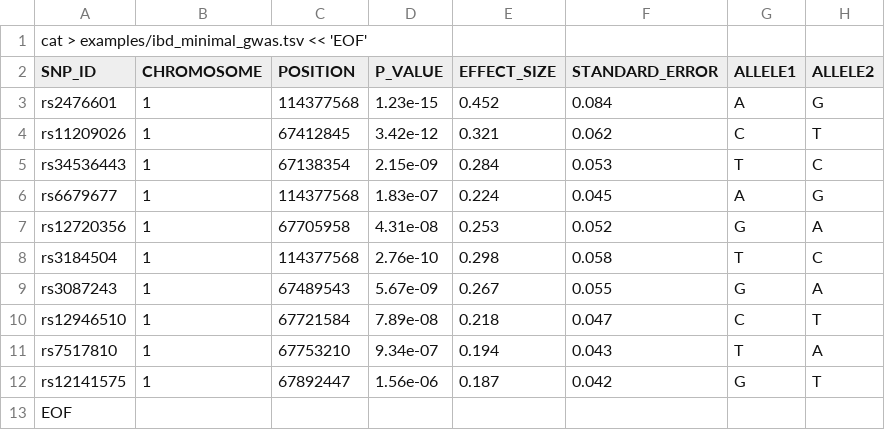
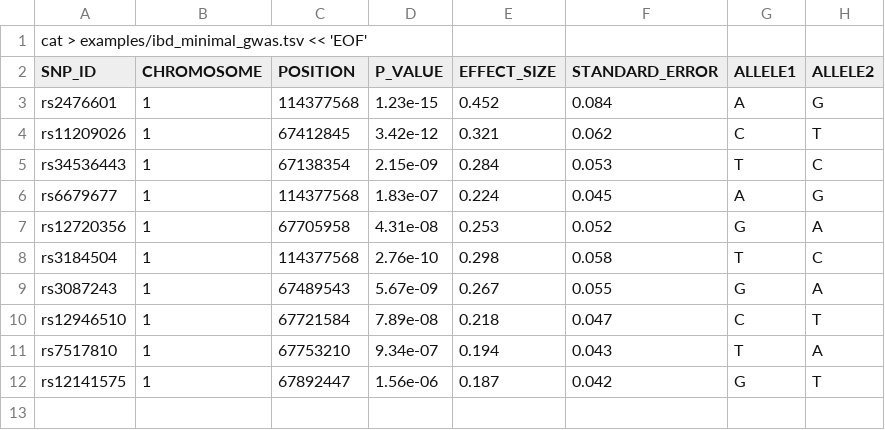
Before and after one commit to tlcagford/PDPBioGen, a TSV file: examples/ibd_minimal_gwas.tsv, drawn as a sheet; the diff names each change by its address in the sheet, - before the commit and + after, or states it on an @@ line.

Commit message:
Update ibd_minimal_gwas.tsv

```diff
--- a/examples/ibd_minimal_gwas.tsv
+++ b/examples/ibd_minimal_gwas.tsv
-row 13: EOF
```
